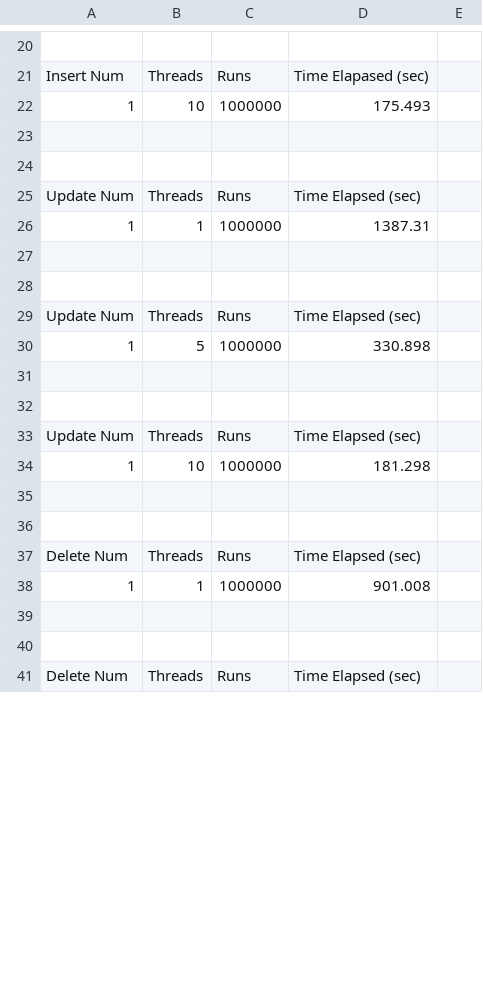
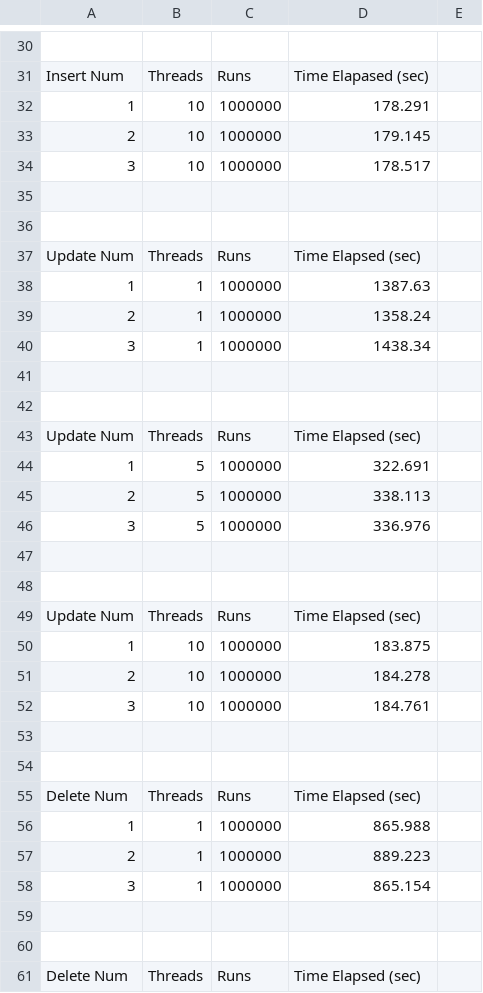
Before and after one commit to jdang4/Benchmarking-DB, a CSV file: stats/1000000/postgres-stats.csv, drawn as a sheet; only a part is shown, gaps mark what is left out; addresses are those after the commit; the diff covers the shown part only; the diff names each change by its address in the sheet, - before the commit and + after, or states it on an @@ line.

```diff
--- a/stats/1000000/postgres-stats.csv
+++ b/stats/1000000/postgres-stats.csv
-D32: 175.493
+D32: 178.291
+row 33: 2 | 10 | 1000000 | 179.145
+row 34: 3 | 10 | 1000000 | 178.517
-D38: 1387.31
+D38: 1387.63
+row 39: 2 | 1 | 1000000 | 1358.24
+row 40: 3 | 1 | 1000000 | 1438.34
-D44: 330.898
+D44: 322.691
+row 45: 2 | 5 | 1000000 | 338.113
+row 46: 3 | 5 | 1000000 | 336.976
-D50: 181.298
+D50: 183.875
+row 51: 2 | 10 | 1000000 | 184.278
+row 52: 3 | 10 | 1000000 | 184.761
-D56: 901.008
+D56: 865.988
+row 57: 2 | 1 | 1000000 | 889.223
+row 58: 3 | 1 | 1000000 | 865.154
```
Also changed, not shown: 26 added rows and 13 edited cells elsewhere in this file, stats/1000000/postgres-running-stats.csv.
